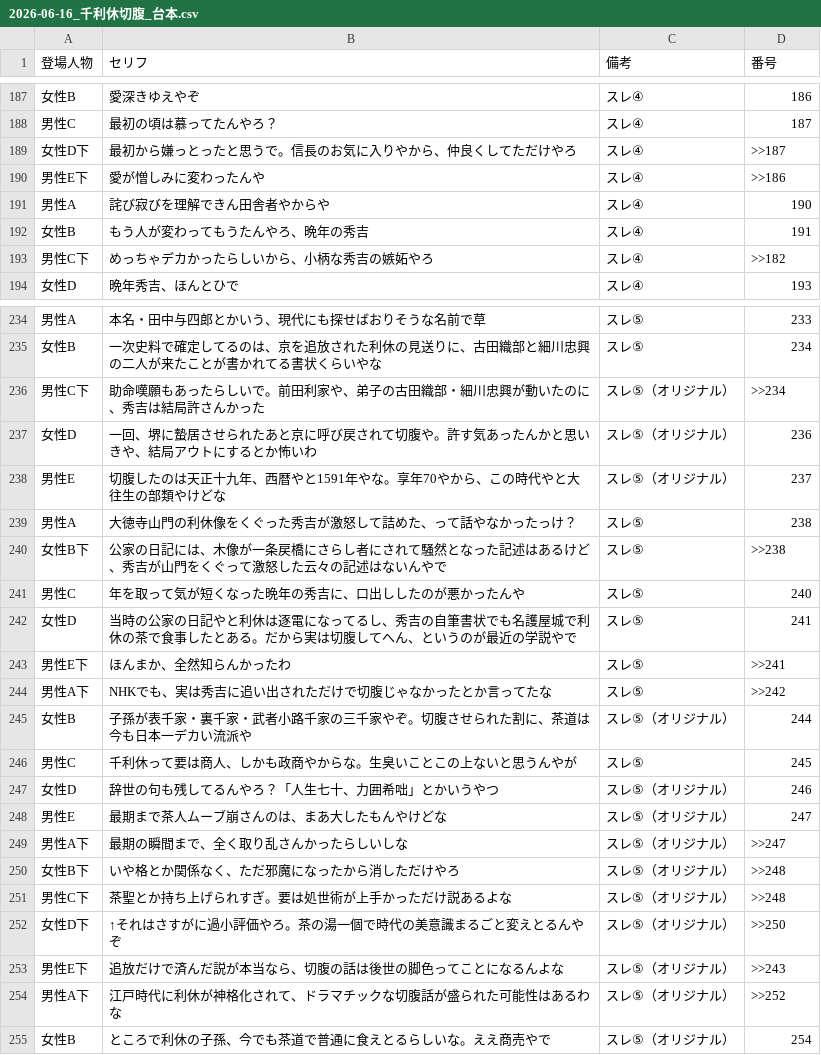
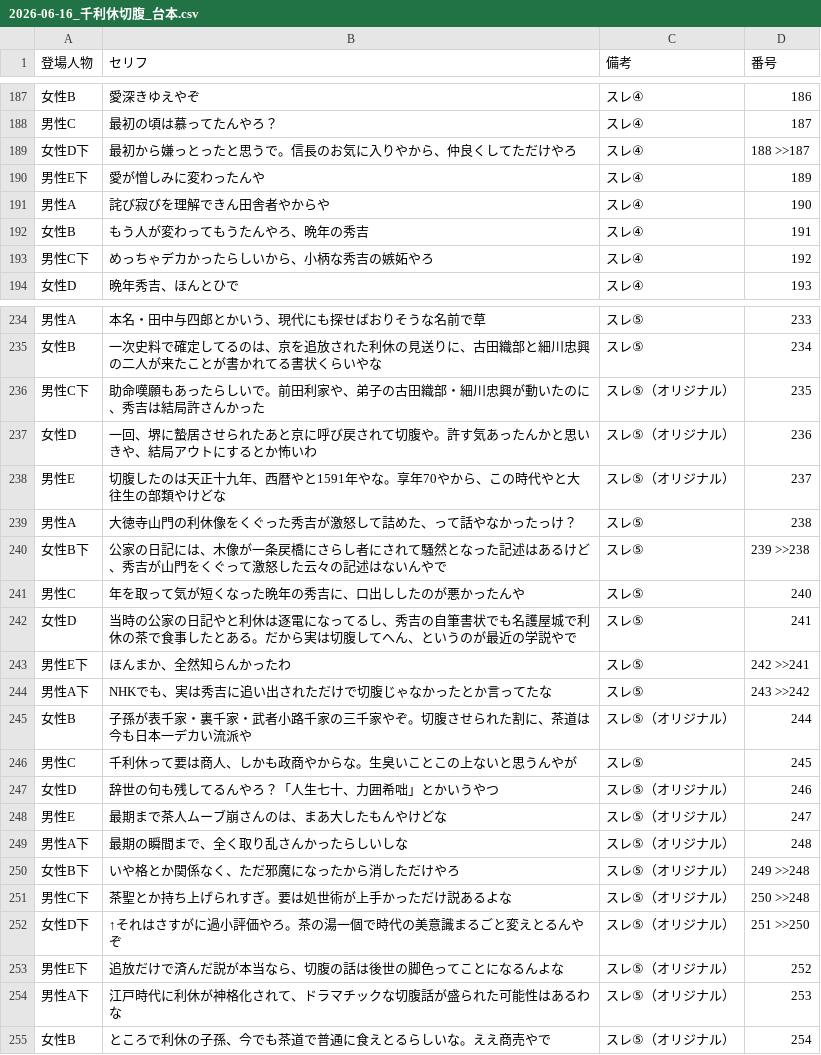
Before and after one commit to corocorobusiness-oss/2nd-brain, a CSV file: 03_知識ベース/YouTube・コンテンツ制作/スレコーパス/2026-06-16_千利休切腹_台本.csv, drawn as a sheet; only a part is shown, gaps mark what is left out; the diff covers the shown part only.

```diff
--- a/03_知識ベース/YouTube・コンテンツ制作/スレコーパス/2026-06-16_千利休切腹_台本.csv
+++ b/03_知識ベース/YouTube・コンテンツ制作/スレコーパス/2026-06-16_千利休切腹_台本.csv
@@ -229,7 +229,7 @@
 男性C,最初の頃は慕ってたんやろ？,スレ④,187
-女性D下,最初から嫌っとったと思うで。信長のお気に入りやから、仲良くしてただけやろ,スレ④,>>187
-男性E下,愛が憎しみに変わったんや,スレ④,>>186
+女性D下,最初から嫌っとったと思うで。信長のお気に入りやから、仲良くしてただけやろ,スレ④,188 >>187
+男性E下,愛が憎しみに変わったんや,スレ④,189
 男性A,詫び寂びを理解できん田舎者やからや,スレ④,190
 女性B,もう人が変わってもうたんやろ、晩年の秀吉,スレ④,191
-男性C下,めっちゃデカかったらしいから、小柄な秀吉の嫉妬やろ,スレ④,>>182
+男性C下,めっちゃデカかったらしいから、小柄な秀吉の嫉妬やろ,スレ④,192
 女性D,晩年秀吉、ほんとひで,スレ④,193
@@ -282,3 +282,3 @@
 女性B,一次史料で確定してるのは、京を追放された利休の見送りに、古田織部と細川忠興の二人が来たことが書かれてる書状くらいやな,スレ⑤,234
-男性C下,助命嘆願もあったらしいで。前田利家や、弟子の古田織部・細川忠興が動いたのに、秀吉は結局許さんかった,スレ⑤（オリジナル）,>>234
+男性C下,助命嘆願もあったらしいで。前田利家や、弟子の古田織部・細川忠興が動いたのに、秀吉は結局許さんかった,スレ⑤（オリジナル）,235
 女性D,一回、堺に蟄居させられたあと京に呼び戻されて切腹や。許す気あったんかと思いきや、結局アウトにするとか怖いわ,スレ⑤（オリジナル）,236
@@ -286,7 +286,7 @@
 男性A,大徳寺山門の利休像をくぐった秀吉が激怒して詰めた、って話やなかったっけ？,スレ⑤,238
-女性B下,公家の日記には、木像が一条戻橋にさらし者にされて騒然となった記述はあるけど、秀吉が山門をくぐって激怒した云々の記述はないんやで,スレ⑤,>>238
+女性B下,公家の日記には、木像が一条戻橋にさらし者にされて騒然となった記述はあるけど、秀吉が山門をくぐって激怒した云々の記述はないんやで,スレ⑤,239 >>238
 男性C,年を取って気が短くなった晩年の秀吉に、口出ししたのが悪かったんや,スレ⑤,240
 女性D,当時の公家の日記やと利休は逐電になってるし、秀吉の自筆書状でも名護屋城で利休の茶で食事したとある。だから実は切腹してへん、というのが最近の学説やで,スレ⑤,241
-男性E下,ほんまか、全然知らんかったわ,スレ⑤,>>241
-男性A下,NHKでも、実は秀吉に追い出されただけで切腹じゃなかったとか言ってたな,スレ⑤,>>242
+男性E下,ほんまか、全然知らんかったわ,スレ⑤,242 >>241
+男性A下,NHKでも、実は秀吉に追い出されただけで切腹じゃなかったとか言ってたな,スレ⑤,243 >>242
 女性B,子孫が表千家・裏千家・武者小路千家の三千家やぞ。切腹させられた割に、茶道は今も日本一デカい流派や,スレ⑤（オリジナル）,244
@@ -295,8 +295,8 @@
 男性E,最期まで茶人ムーブ崩さんのは、まあ大したもんやけどな,スレ⑤（オリジナル）,247
-男性A下,最期の瞬間まで、全く取り乱さんかったらしいしな,スレ⑤（オリジナル）,>>247
-女性B下,いや格とか関係なく、ただ邪魔になったから消しただけやろ,スレ⑤（オリジナル）,>>248
-男性C下,茶聖とか持ち上げられすぎ。要は処世術が上手かっただけ説あるよな,スレ⑤（オリジナル）,>>248
-女性D下,↑それはさすがに過小評価やろ。茶の湯一個で時代の美意識まるごと変えとるんやぞ,スレ⑤（オリジナル）,>>250
-男性E下,追放だけで済んだ説が本当なら、切腹の話は後世の脚色ってことになるんよな,スレ⑤（オリジナル）,>>243
-男性A下,江戸時代に利休が神格化されて、ドラマチックな切腹話が盛られた可能性はあるわな,スレ⑤（オリジナル）,>>252
+男性A下,最期の瞬間まで、全く取り乱さんかったらしいしな,スレ⑤（オリジナル）,248
+女性B下,いや格とか関係なく、ただ邪魔になったから消しただけやろ,スレ⑤（オリジナル）,249 >>248
+男性C下,茶聖とか持ち上げられすぎ。要は処世術が上手かっただけ説あるよな,スレ⑤（オリジナル）,250 >>248
+女性D下,↑それはさすがに過小評価やろ。茶の湯一個で時代の美意識まるごと変えとるんやぞ,スレ⑤（オリジナル）,251 >>250
+男性E下,追放だけで済んだ説が本当なら、切腹の話は後世の脚色ってことになるんよな,スレ⑤（オリジナル）,252
+男性A下,江戸時代に利休が神格化されて、ドラマチックな切腹話が盛られた可能性はあるわな,スレ⑤（オリジナル）,253
 女性B,ところで利休の子孫、今でも茶道で普通に食えとるらしいな。ええ商売やで,スレ⑤（オリジナル）,254
```
Also changed, not shown: 52 edited cells elsewhere in this file.
